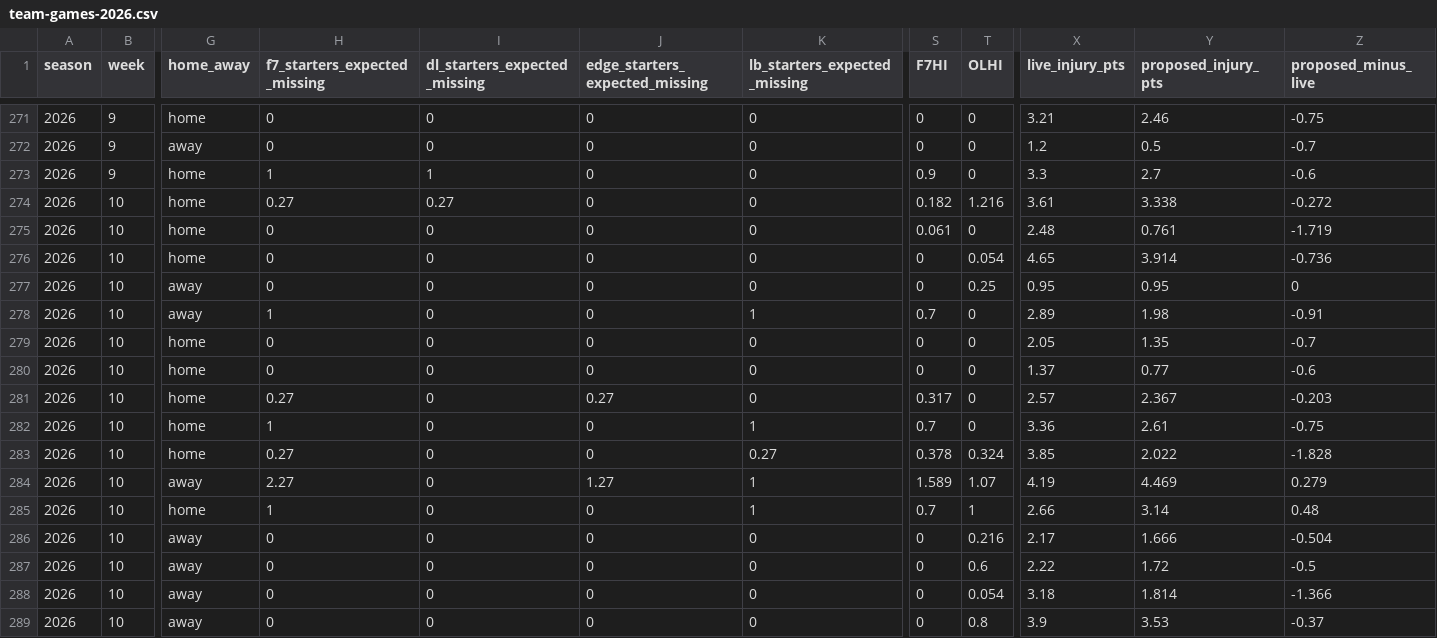
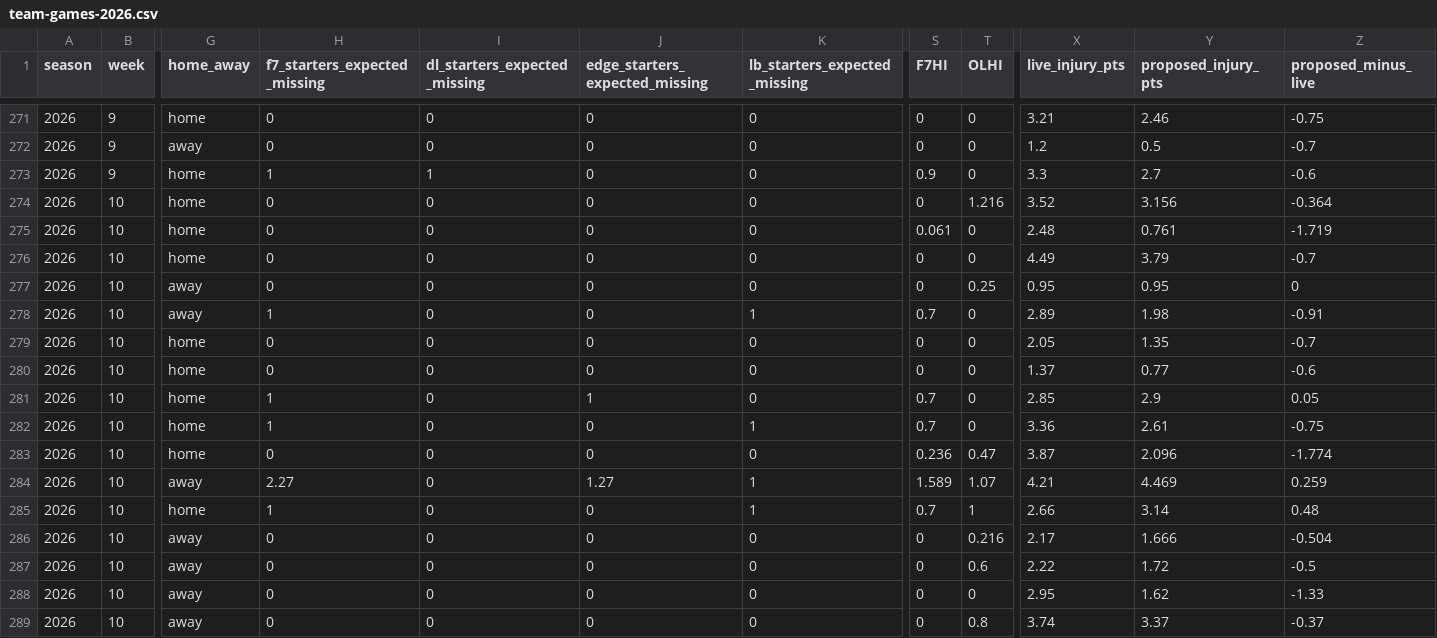
Before and after one commit to brett761/nfl-scout-desk, a CSV file: data/injury-trench/team-games-2026.csv, drawn as a sheet; only a part is shown, gaps mark what is left out; the diff covers the shown part only; the diff names each change by its address in the sheet, - before the commit and + after, or states it on an @@ line.

```diff
--- a/data/injury-trench/team-games-2026.csv
+++ b/data/injury-trench/team-games-2026.csv
-H274 (f7_starters_expected_missing): 0.27
+H274 (f7_starters_expected_missing): 0
-I274 (dl_starters_expected_missing): 0.27
+I274 (dl_starters_expected_missing): 0
-S274 (F7HI): 0.182
+S274 (F7HI): 0
-X274 (live_injury_pts): 3.61
+X274 (live_injury_pts): 3.52
-Y274 (proposed_injury_pts): 3.338
+Y274 (proposed_injury_pts): 3.156
-Z274 (proposed_minus_live): -0.272
+Z274 (proposed_minus_live): -0.364
-T276 (OLHI): 0.054
+T276 (OLHI): 0
-X276 (live_injury_pts): 4.65
+X276 (live_injury_pts): 4.49
-Y276 (proposed_injury_pts): 3.914
+Y276 (proposed_injury_pts): 3.79
-Z276 (proposed_minus_live): -0.736
+Z276 (proposed_minus_live): -0.7
-H281 (f7_starters_expected_missing): 0.27
+H281 (f7_starters_expected_missing): 1
-J281 (edge_starters_expected_missing): 0.27
+J281 (edge_starters_expected_missing): 1
-S281 (F7HI): 0.317
+S281 (F7HI): 0.7
-X281 (live_injury_pts): 2.57
+X281 (live_injury_pts): 2.85
-Y281 (proposed_injury_pts): 2.367
+Y281 (proposed_injury_pts): 2.9
-Z281 (proposed_minus_live): -0.203
+Z281 (proposed_minus_live): 0.05
-H283 (f7_starters_expected_missing): 0.27
+H283 (f7_starters_expected_missing): 0
-K283 (lb_starters_expected_missing): 0.27
+K283 (lb_starters_expected_missing): 0
-S283 (F7HI): 0.378
+S283 (F7HI): 0.236
-T283 (OLHI): 0.324
+T283 (OLHI): 0.47
-X283 (live_injury_pts): 3.85
+X283 (live_injury_pts): 3.87
-Y283 (proposed_injury_pts): 2.022
+Y283 (proposed_injury_pts): 2.096
-Z283 (proposed_minus_live): -1.828
+Z283 (proposed_minus_live): -1.774
-X284 (live_injury_pts): 4.19
+X284 (live_injury_pts): 4.21
-Z284 (proposed_minus_live): 0.279
+Z284 (proposed_minus_live): 0.259
-T288 (OLHI): 0.054
+T288 (OLHI): 0
-X288 (live_injury_pts): 3.18
+X288 (live_injury_pts): 2.95
-Y288 (proposed_injury_pts): 1.814
+Y288 (proposed_injury_pts): 1.62
-Z288 (proposed_minus_live): -1.366
+Z288 (proposed_minus_live): -1.33
-X289 (live_injury_pts): 3.9
+X289 (live_injury_pts): 3.74
-Y289 (proposed_injury_pts): 3.53
+Y289 (proposed_injury_pts): 3.37
```
Also changed, not shown: 17 edited cells elsewhere in this file, data/injury-trench/players-2026.csv, 7 other files.
